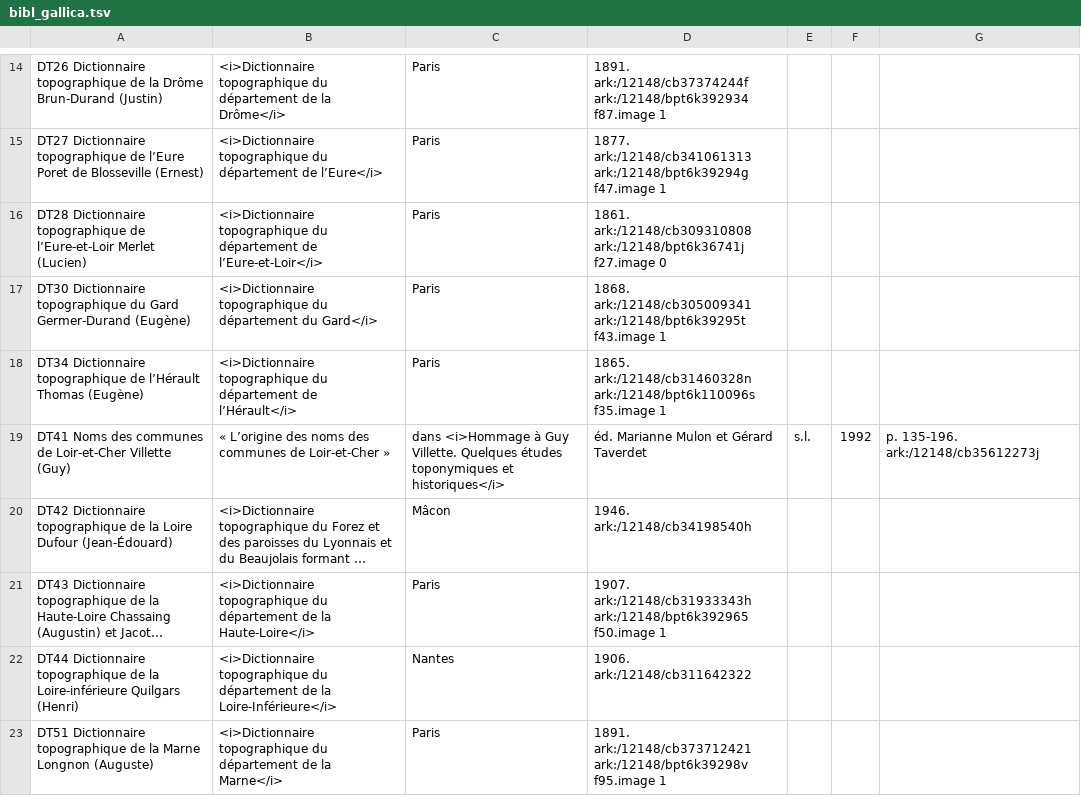
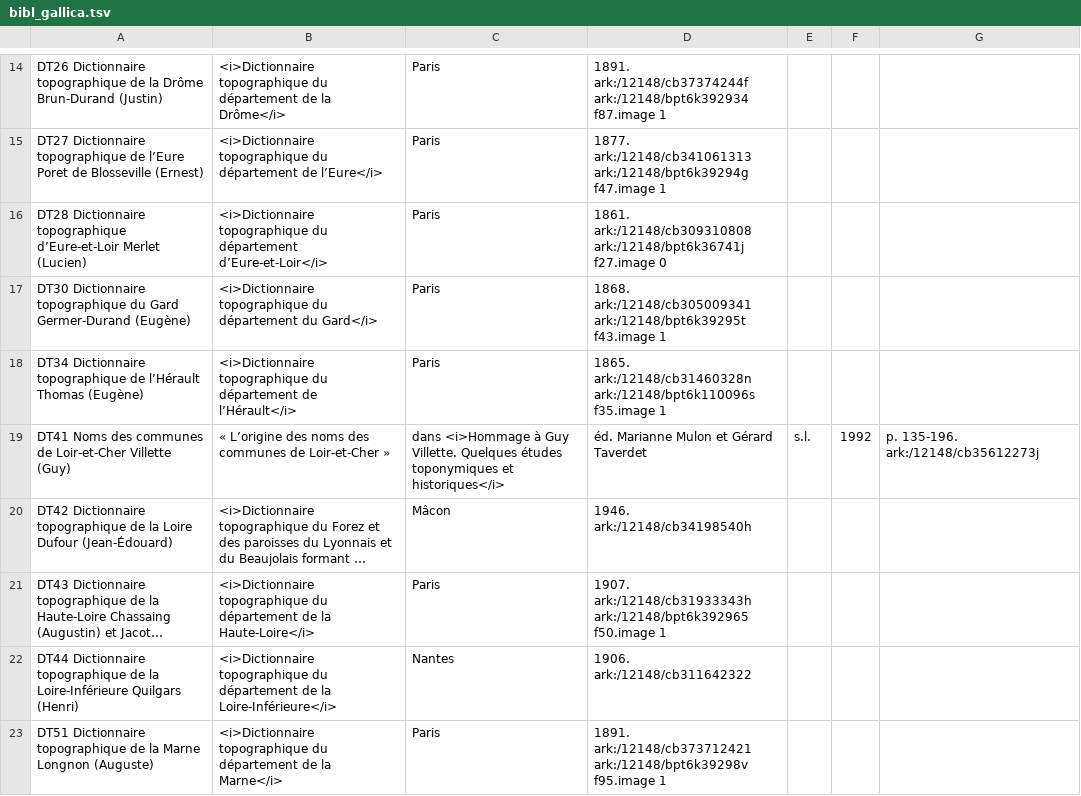
Before and after one commit to chartes/dico-topo-app, a TSV file: db/utils/bibl_gallica.tsv, drawn as a sheet; only a part is shown, gaps mark what is left out; long unchanged cells end in …; the diff names each change by its address in the sheet, - before the commit and + after, or states it on an @@ line.

Commit message:
typo dans la bibl

```diff
--- a/db/utils/bibl_gallica.tsv
+++ b/db/utils/bibl_gallica.tsv
-A16: …Dictionnaire topographique de l’Eure-et-Loir Merlet (Lucien)
+A16: …Dictionnaire topographique d’Eure-et-Loir Merlet (Lucien)
-B16: …du département de l’Eure-et-Loir</i>
+B16: …du département d’Eure-et-Loir</i>
-A22: …de la Loire-inférieure Quilgars (Henri)
+A22: …de la Loire-Inférieure Quilgars (Henri)
```
